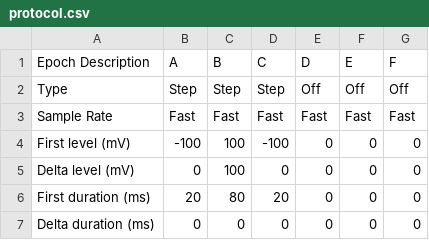
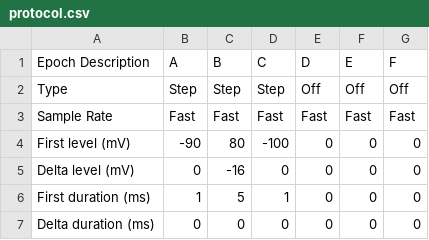
Before and after one commit to lucask07/covg_fpga, a CSV file: python/ephys/protocol.csv, drawn as a sheet.

```diff
--- a/python/ephys/protocol.csv
+++ b/python/ephys/protocol.csv
@@ -3,5 +3,5 @@ Type,Step,Step,Step,Off,Off,Off
 Sample Rate,Fast,Fast,Fast,Fast,Fast,Fast
-First level (mV),-100,100,-100,0,0,0
-Delta level (mV),0,100,0,0,0,0
-First duration (ms),20,80,20,0,0,0
+First level (mV),-90,80,-100,0,0,0
+Delta level (mV),0,-16,0,0,0,0
+First duration (ms),1,5,1,0,0,0
 Delta duration (ms),0,0,0,0,0,0
```
Also changed, not shown: 1 other file.
